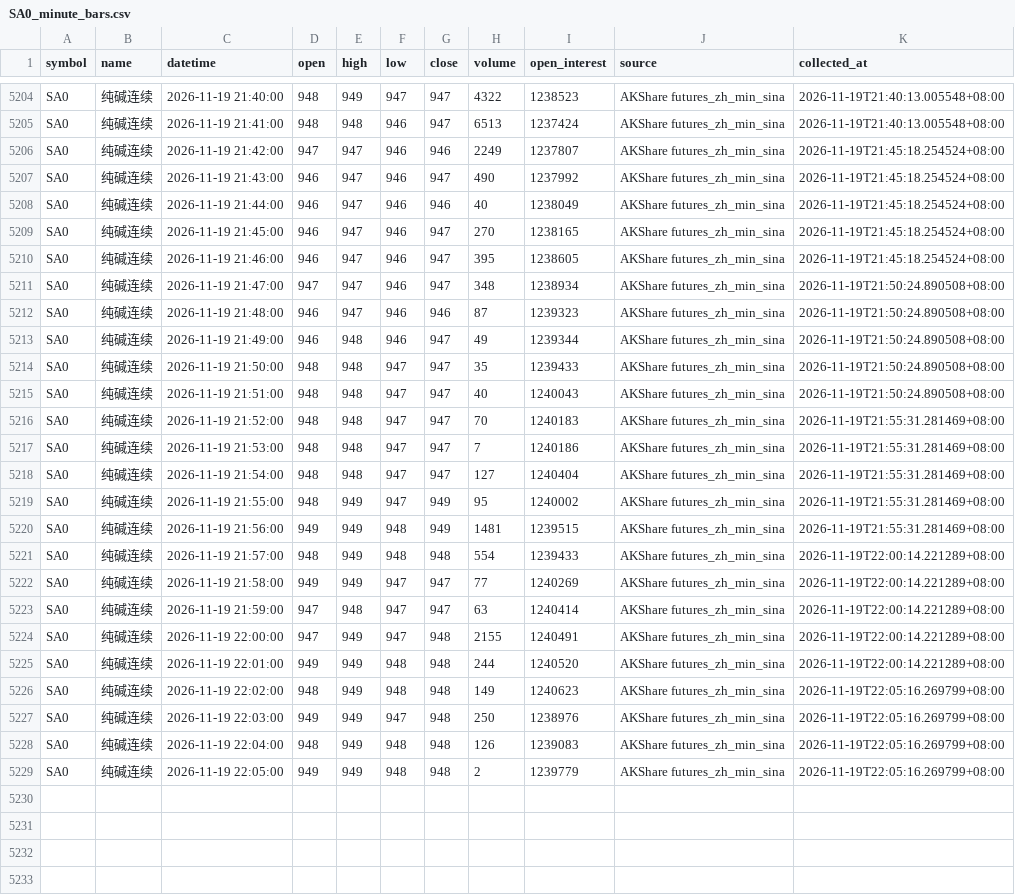
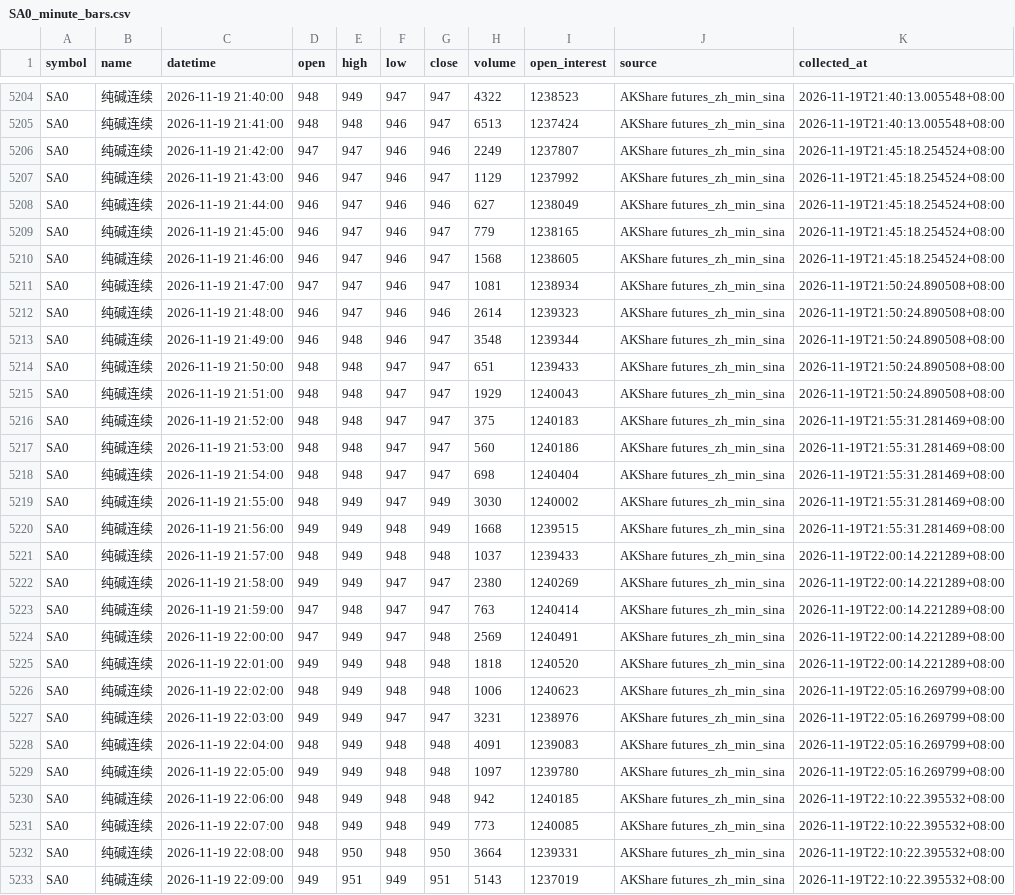
Before and after one commit to luckyjohnlucky/akshare-futures-data, a CSV file: output/SA0_minute_bars.csv, drawn as a sheet; only a part is shown, gaps mark what is left out; the diff covers the shown part only; the diff names each change by its address in the sheet, - before the commit and + after, or states it on an @@ line.

```diff
--- a/output/SA0_minute_bars.csv
+++ b/output/SA0_minute_bars.csv
-H5207 (volume): 490
+H5207 (volume): 1129
-H5208 (volume): 40
+H5208 (volume): 627
-H5209 (volume): 270
+H5209 (volume): 779
-H5210 (volume): 395
+H5210 (volume): 1568
-H5211 (volume): 348
+H5211 (volume): 1081
-H5212 (volume): 87
+H5212 (volume): 2614
-H5213 (volume): 49
+H5213 (volume): 3548
-H5214 (volume): 35
+H5214 (volume): 651
-H5215 (volume): 40
+H5215 (volume): 1929
-H5216 (volume): 70
+H5216 (volume): 375
-H5217 (volume): 7
+H5217 (volume): 560
-H5218 (volume): 127
+H5218 (volume): 698
-H5219 (volume): 95
+H5219 (volume): 3030
-H5220 (volume): 1481
+H5220 (volume): 1668
-H5221 (volume): 554
+H5221 (volume): 1037
-H5222 (volume): 77
+H5222 (volume): 2380
-H5223 (volume): 63
+H5223 (volume): 763
-H5224 (volume): 2155
+H5224 (volume): 2569
-H5225 (volume): 244
+H5225 (volume): 1818
-H5226 (volume): 149
+H5226 (volume): 1006
-G5227 (close): 948
+G5227 (close): 947
-H5227 (volume): 250
+H5227 (volume): 3231
-H5228 (volume): 126
+H5228 (volume): 4091
-H5229 (volume): 2
+H5229 (volume): 1097
-I5229 (open_interest): 1239779
+I5229 (open_interest): 1239780
+row 5230: SA0 | 纯碱连续 | 2026-11-19 22:06:00 | 948 | 949 | 948 | 948 | 942 | 1240185 | AKShare futures_zh_min_sina | 2026-11-19T22:10:22.395532+08:00
+row 5231: SA0 | 纯碱连续 | 2026-11-19 22:07:00 | 948 | 949 | 948 | 949 | 773 | 1240085 | AKShare futures_zh_min_sina | 2026-11-19T22:10:22.395532+08:00
+row 5232: SA0 | 纯碱连续 | 2026-11-19 22:08:00 | 948 | 950 | 948 | 950 | 3664 | 1239331 | AKShare futures_zh_min_sina | 2026-11-19T22:10:22.395532+08:00
+row 5233: SA0 | 纯碱连续 | 2026-11-19 22:09:00 | 949 | 951 | 949 | 951 | 5143 | 1237019 | AKShare futures_zh_min_sina | 2026-11-19T22:10:22.395532+08:00
```
Also changed, not shown: 1 added row elsewhere in this file, output/FG0_minute_bars.csv, output/PP0_minute_bars.csv, 6 other files.
